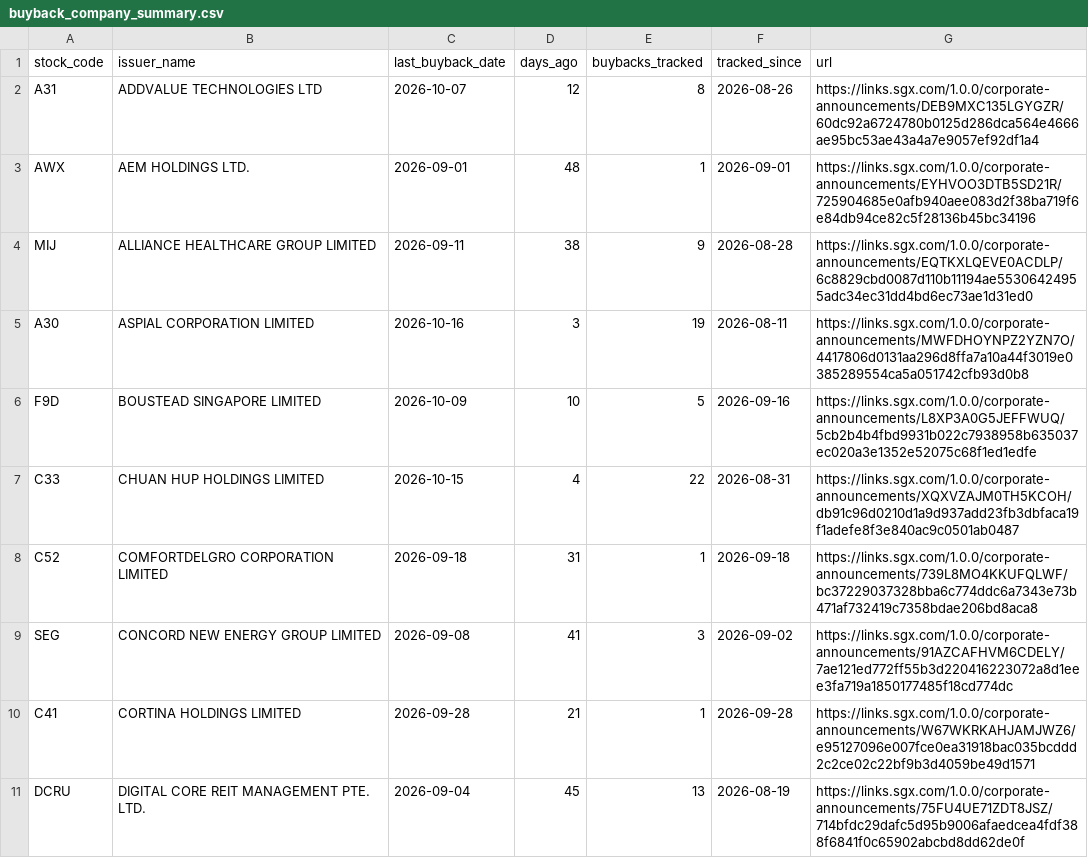
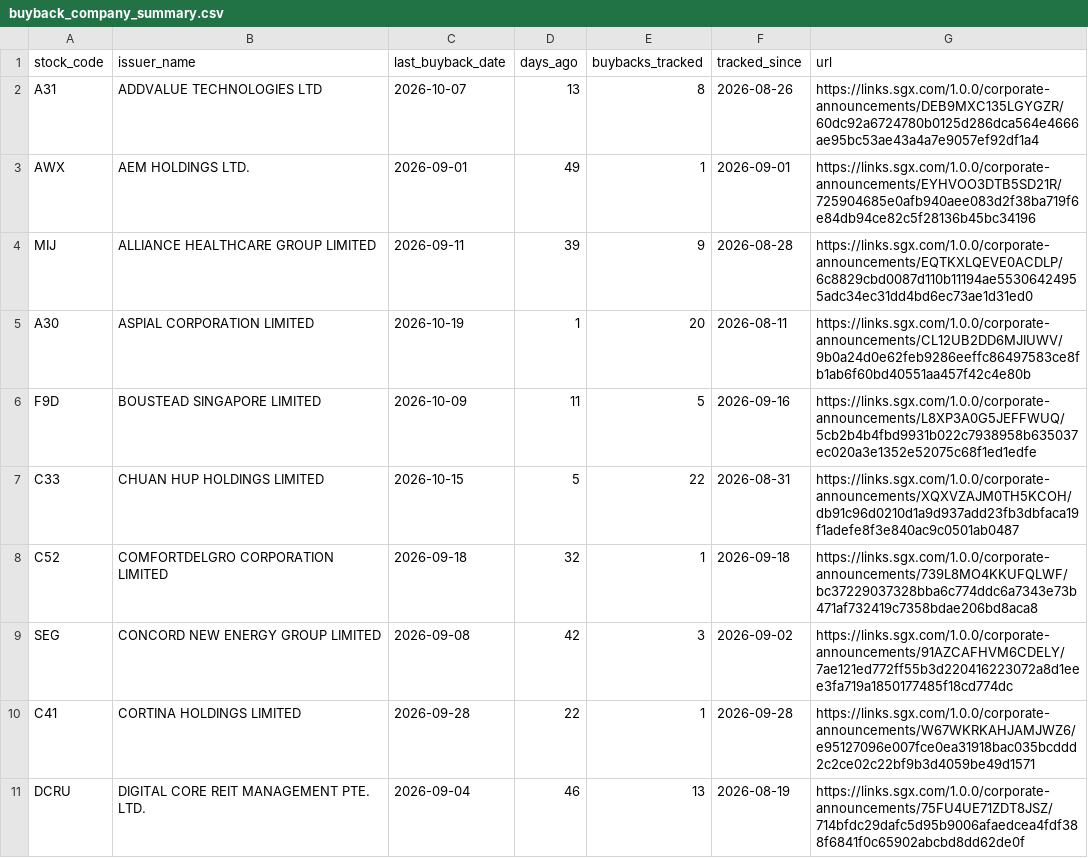
Before and after one commit to ferlyntanyj/Claude-Telegram-bot, a CSV file: output/buyback_company_summary.csv, drawn as a sheet; only a part is shown; the diff covers the shown part only.

```diff
--- a/output/buyback_company_summary.csv
+++ b/output/buyback_company_summary.csv
@@ -1,11 +1,11 @@
 stock_code,issuer_name,last_buyback_date,days_ago,buybacks_tracked,tracked_since,url
-A31,ADDVALUE TECHNOLOGIES LTD,2026-10-07,12,8,2026-08-26,https://links.sgx.com/1.0.0/corporate-announcements/DEB9MXC135LGYGZR/60dc92a6724780b0125d286dca564e4666ae95bc53ae43a4a7e9057ef92df1a4
-AWX,AEM HOLDINGS LTD.,2026-09-01,48,1,2026-09-01,https://links.sgx.com/1.0.0/corporate-announcements/EYHVOO3DTB5SD21R/725904685e0afb940aee083d2f38ba719f6e84db94ce82c5f28136b45bc34196
-MIJ,ALLIANCE HEALTHCARE GROUP LIMITED,2026-09-11,38,9,2026-08-28,https://links.sgx.com/1.0.0/corporate-announcements/EQTKXLQEVE0ACDLP/6c8829cbd0087d110b11194ae55306424955adc34ec31dd4bd6ec73ae1d31ed0
-A30,ASPIAL CORPORATION LIMITED,2026-10-16,3,19,2026-08-11,https://links.sgx.com/1.0.0/corporate-announcements/MWFDHOYNPZ2YZN7O/4417806d0131aa296d8ffa7a10a44f3019e0385289554ca5a051742cfb93d0b8
-F9D,BOUSTEAD SINGAPORE LIMITED,2026-10-09,10,5,2026-09-16,https://links.sgx.com/1.0.0/corporate-announcements/L8XP3A0G5JEFFWUQ/5cb2b4b4fbd9931b022c7938958b635037ec020a3e1352e52075c68f1ed1edfe
-C33,CHUAN HUP HOLDINGS LIMITED,2026-10-15,4,22,2026-08-31,https://links.sgx.com/1.0.0/corporate-announcements/XQXVZAJM0TH5KCOH/db91c96d0210d1a9d937add23fb3dbfaca19f1adefe8f3e840ac9c0501ab0487
-C52,COMFORTDELGRO CORPORATION LIMITED,2026-09-18,31,1,2026-09-18,https://links.sgx.com/1.0.0/corporate-announcements/739L8MO4KKUFQLWF/bc37229037328bba6c774ddc6a7343e73b471af732419c7358bdae206bd8aca8
-SEG,CONCORD NEW ENERGY GROUP LIMITED,2026-09-08,41,3,2026-09-02,https://links.sgx.com/1.0.0/corporate-announcements/91AZCAFHVM6CDELY/7ae121ed772ff55b3d220416223072a8d1eee3fa719a1850177485f18cd774dc
-C41,CORTINA HOLDINGS LIMITED,2026-09-28,21,1,2026-09-28,https://links.sgx.com/1.0.0/corporate-announcements/W67WKRKAHJAMJWZ6/e95127096e007fce0ea31918bac035bcddd2c2ce02c22bf9b3d4059be49d1571
-DCRU,DIGITAL CORE REIT MANAGEMENT PTE. LTD.,2026-09-04,45,13,2026-08-19,https://links.sgx.com/1.0.0/corporate-announcements/75FU4UE71ZDT8JSZ/714bfdc29dafc5d95b9006afaedcea4fdf388f6841f0c65902abcbd8dd62de0f
+A31,ADDVALUE TECHNOLOGIES LTD,2026-10-07,13,8,2026-08-26,https://links.sgx.com/1.0.0/corporate-announcements/DEB9MXC135LGYGZR/60dc92a6724780b0125d286dca564e4666ae95bc53ae43a4a7e9057ef92df1a4
+AWX,AEM HOLDINGS LTD.,2026-09-01,49,1,2026-09-01,https://links.sgx.com/1.0.0/corporate-announcements/EYHVOO3DTB5SD21R/725904685e0afb940aee083d2f38ba719f6e84db94ce82c5f28136b45bc34196
+MIJ,ALLIANCE HEALTHCARE GROUP LIMITED,2026-09-11,39,9,2026-08-28,https://links.sgx.com/1.0.0/corporate-announcements/EQTKXLQEVE0ACDLP/6c8829cbd0087d110b11194ae55306424955adc34ec31dd4bd6ec73ae1d31ed0
+A30,ASPIAL CORPORATION LIMITED,2026-10-19,1,20,2026-08-11,https://links.sgx.com/1.0.0/corporate-announcements/CL12UB2DD6MJIUWV/9b0a24d0e62feb9286eeffc86497583ce8fb1ab6f60bd40551aa457f42c4e80b
+F9D,BOUSTEAD SINGAPORE LIMITED,2026-10-09,11,5,2026-09-16,https://links.sgx.com/1.0.0/corporate-announcements/L8XP3A0G5JEFFWUQ/5cb2b4b4fbd9931b022c7938958b635037ec020a3e1352e52075c68f1ed1edfe
+C33,CHUAN HUP HOLDINGS LIMITED,2026-10-15,5,22,2026-08-31,https://links.sgx.com/1.0.0/corporate-announcements/XQXVZAJM0TH5KCOH/db91c96d0210d1a9d937add23fb3dbfaca19f1adefe8f3e840ac9c0501ab0487
+C52,COMFORTDELGRO CORPORATION LIMITED,2026-09-18,32,1,2026-09-18,https://links.sgx.com/1.0.0/corporate-announcements/739L8MO4KKUFQLWF/bc37229037328bba6c774ddc6a7343e73b471af732419c7358bdae206bd8aca8
+SEG,CONCORD NEW ENERGY GROUP LIMITED,2026-09-08,42,3,2026-09-02,https://links.sgx.com/1.0.0/corporate-announcements/91AZCAFHVM6CDELY/7ae121ed772ff55b3d220416223072a8d1eee3fa719a1850177485f18cd774dc
+C41,CORTINA HOLDINGS LIMITED,2026-09-28,22,1,2026-09-28,https://links.sgx.com/1.0.0/corporate-announcements/W67WKRKAHJAMJWZ6/e95127096e007fce0ea31918bac035bcddd2c2ce02c22bf9b3d4059be49d1571
+DCRU,DIGITAL CORE REIT MANAGEMENT PTE. LTD.,2026-09-04,46,13,2026-08-19,https://links.sgx.com/1.0.0/corporate-announcements/75FU4UE71ZDT8JSZ/714bfdc29dafc5d95b9006afaedcea4fdf388f6841f0c65902abcbd8dd62de0f
```
Also changed, not shown: 85 edited cells elsewhere in this file, history/buyback_history.csv, 3 other files.
